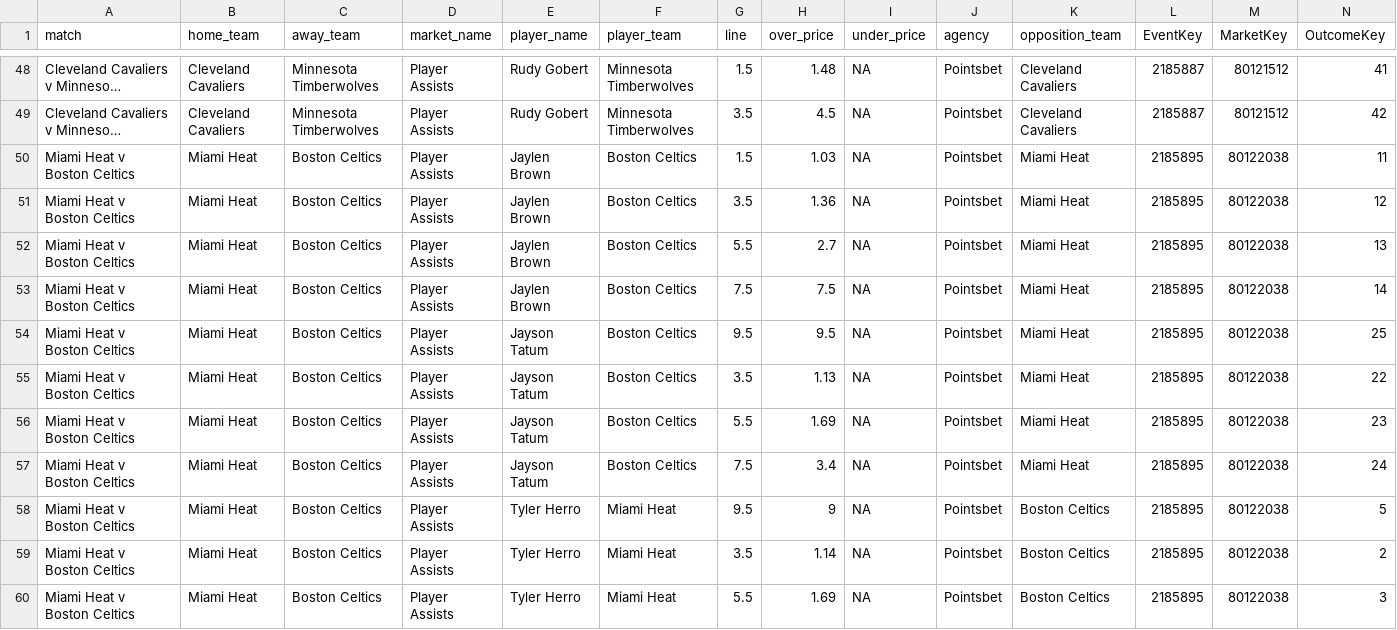
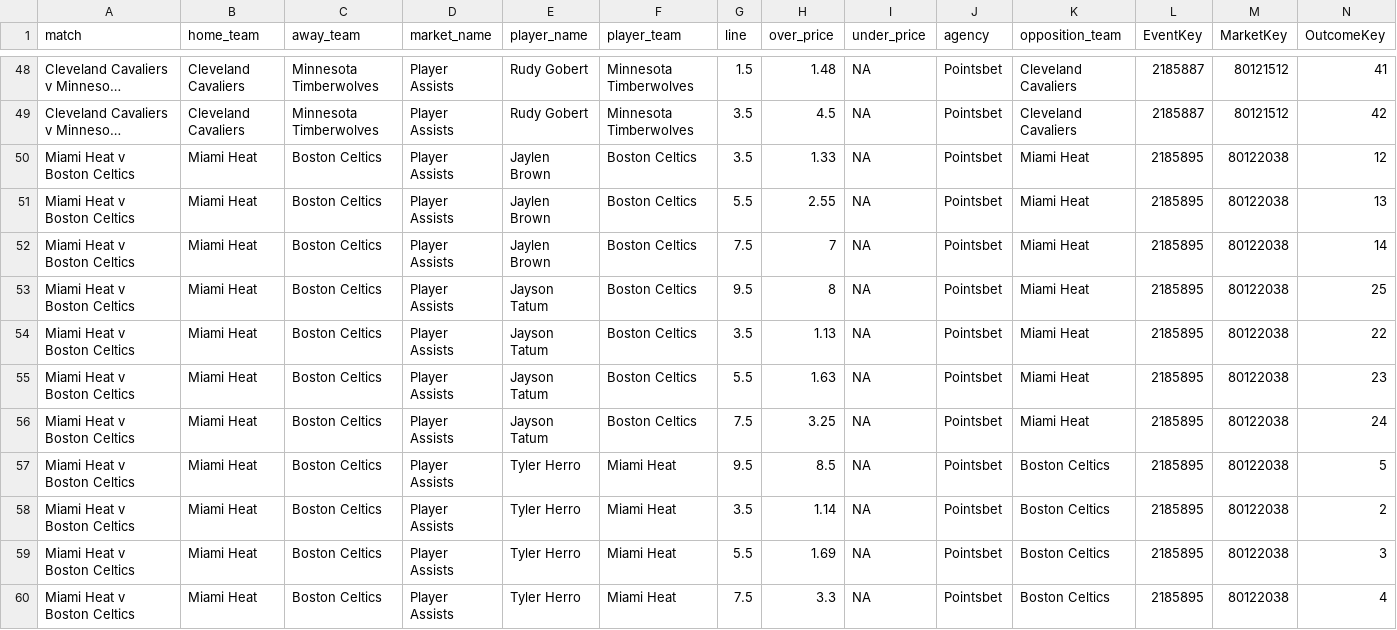
Before and after one commit to jamesbrown1417/NBA, a CSV file: Data/scraped_odds/pointsbet_player_assists.csv, drawn as a sheet; only a part is shown, gaps mark what is left out; the shorter side is filled out with more unchanged rows; long unchanged cells end in …; removed rows and columns are numbered as before the commit, all else as after; rows hold the shown columns only; the diff names each change by its address in the sheet, - before the commit and + after, or states it on an @@ line.

```diff
--- a/Data/scraped_odds/pointsbet_player_assists.csv
+++ b/Data/scraped_odds/pointsbet_player_assists.csv
-row 50: Miami Heat v Boston Celtics | Miami Heat | Boston Celtics | Player Assists | Jaylen Brown | Boston Celtics | 1.5 | 1.03 | NA | Pointsbet | Miami Heat | 2185895 | 80122038 | 11
-H50 (over_price): 1.36
+H50 (over_price): 1.33
-H51 (over_price): 2.7
+H51 (over_price): 2.55
-H52 (over_price): 7.5
+H52 (over_price): 7
-H53 (over_price): 9.5
+H53 (over_price): 8
-H55 (over_price): 1.69
+H55 (over_price): 1.63
-H56 (over_price): 3.4
+H56 (over_price): 3.25
-H57 (over_price): 9
+H57 (over_price): 8.5
```
Also changed, not shown: Data/scraped_odds/betright_h2h.csv, Data/scraped_odds/neds_h2h.csv, 18 other files.
